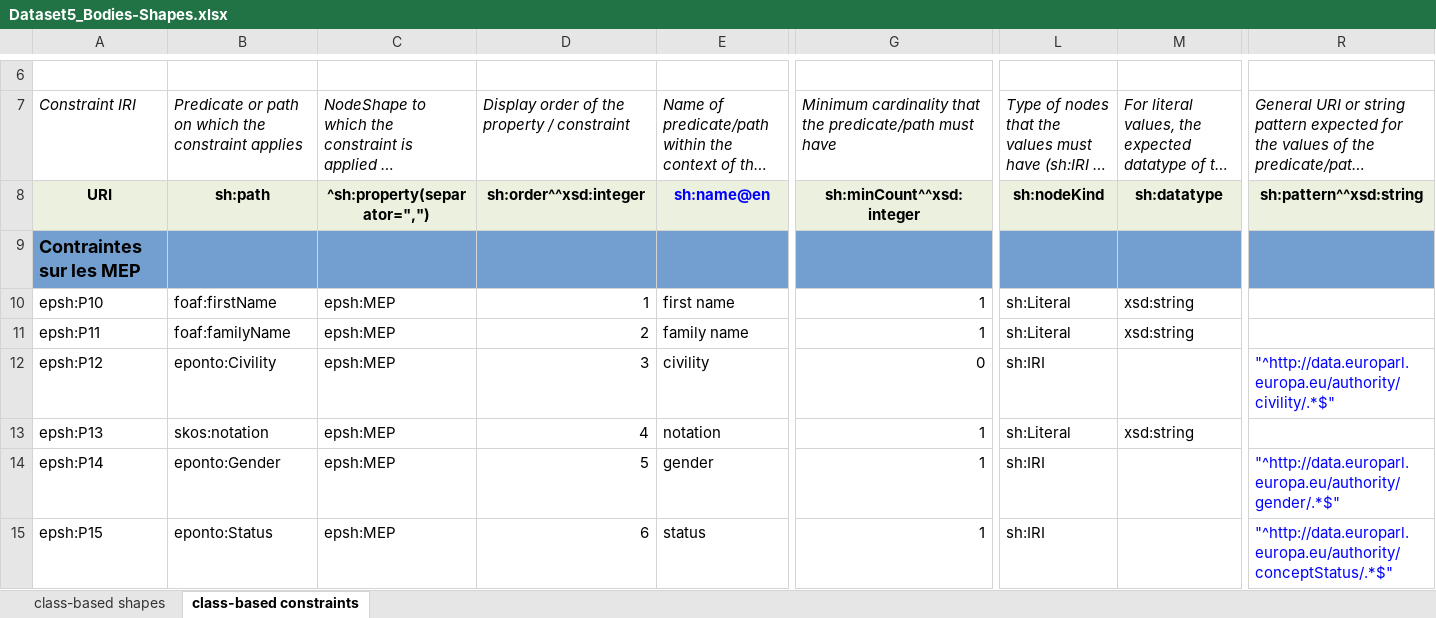
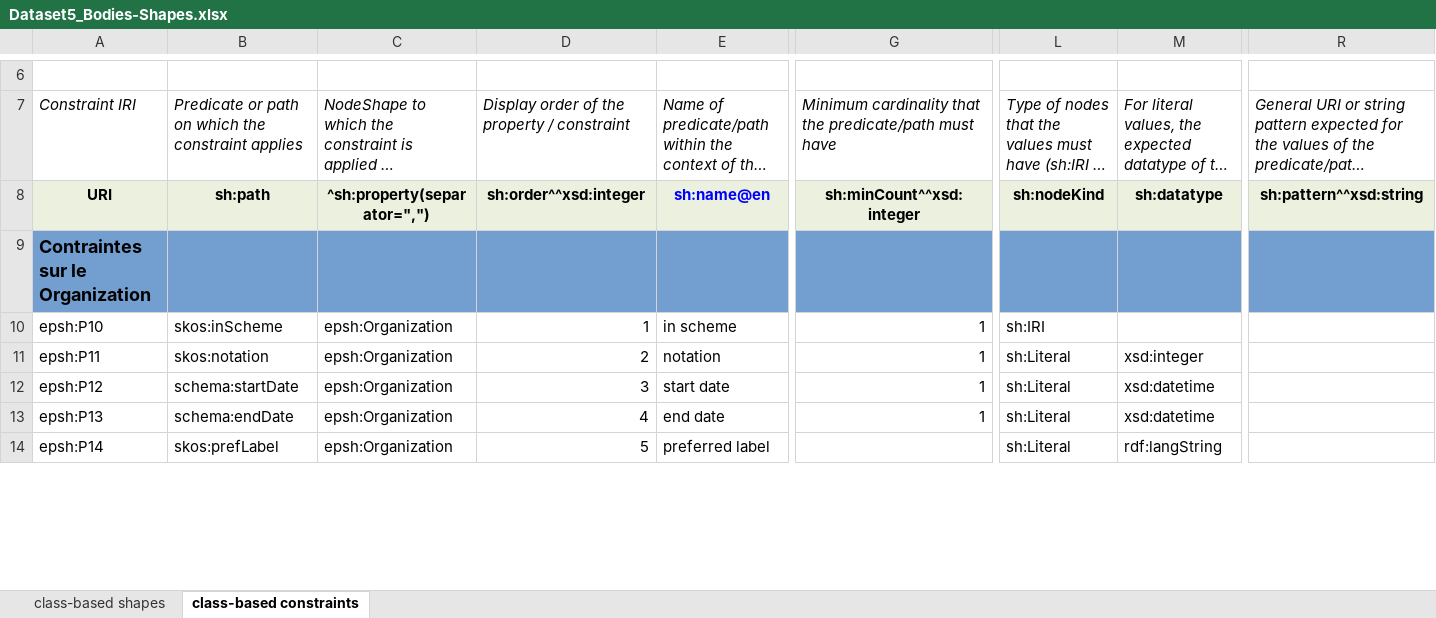
Before and after one commit to sparna-git/ep-graph-poc, an Excel workbook: 05-Dataset5_org-ap-ep/04-SHACL/Dataset5_Bodies-Shapes.xlsx, sheet class-based constraints, drawn as a sheet; only a part is shown, gaps mark what is left out; long unchanged cells end in …; values as stored, in another font and other column widths than the file's, no borders; removed rows and columns are numbered as before the commit, all else as after; rows hold the shown columns only; the diff covers the shown part only; the diff names each change by its address in the sheet, - before the commit and + after, or states it on an @@ line.

```diff
--- a/05-Dataset5_org-ap-ep/04-SHACL/Dataset5_Bodies-Shapes.xlsx (sheet class-based constraints)
+++ b/05-Dataset5_org-ap-ep/04-SHACL/Dataset5_Bodies-Shapes.xlsx (sheet class-based constraints)
-A9: Contraintes sur les MEP
+A9: Contraintes sur le Organization
-B10: foaf:firstName
+B10: skos:inScheme
-C10:C13: epsh:MEP
+C10:C13: epsh:Organization
-E10: first name
+E10: in scheme
-L10: sh:Literal
+L10: sh:IRI
-M10: xsd:string
+M10: (empty)
-B11: foaf:familyName
+B11: skos:notation
-E11: family name
+E11: notation
-M11: xsd:string
+M11: xsd:integer
-B12: eponto:Civility
+B12: schema:startDate
-E12: civility
+E12: start date
-G12: 0
+G12: 1
-L12: sh:IRI
+L12: sh:Literal
-M12: (empty)
+M12: xsd:datetime
-R12: "^http://data.europarl.europa.eu/authority/civility/.*$"
+R12: (empty)
-B13: skos:notation
+B13: schema:endDate
-E13: notation
+E13: end date
-M13: xsd:string
+M13: xsd:datetime
-row 14: epsh:P14 | eponto:Gender | epsh:MEP | 5 | gender | 1 | sh:IRI |  | "^http://data.europarl.europa.eu/authority/gender/.*$"
-row 15: epsh:P15 | eponto:Status | epsh:MEP | 6 | status | 1 | sh:IRI |  | "^http://data.europarl.europa.eu/authority/conceptStatus/.*$"
+row 14: epsh:P14 | skos:prefLabel | epsh:Organization | 5 | preferred label |  | sh:Literal | rdf:langString
```
Also changed, not shown: 2 added rows, 18 removed rows and 27 edited cells elsewhere in this sheet, sheet class-based shapes.
